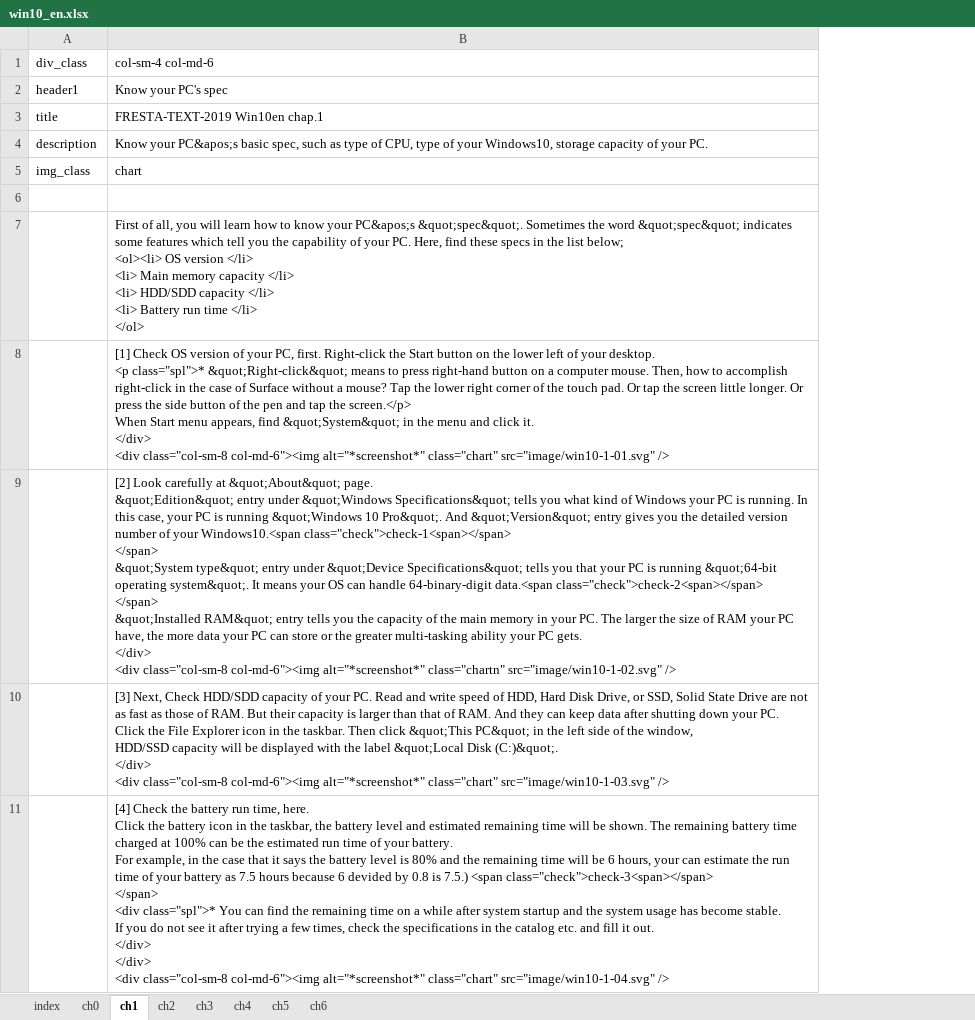
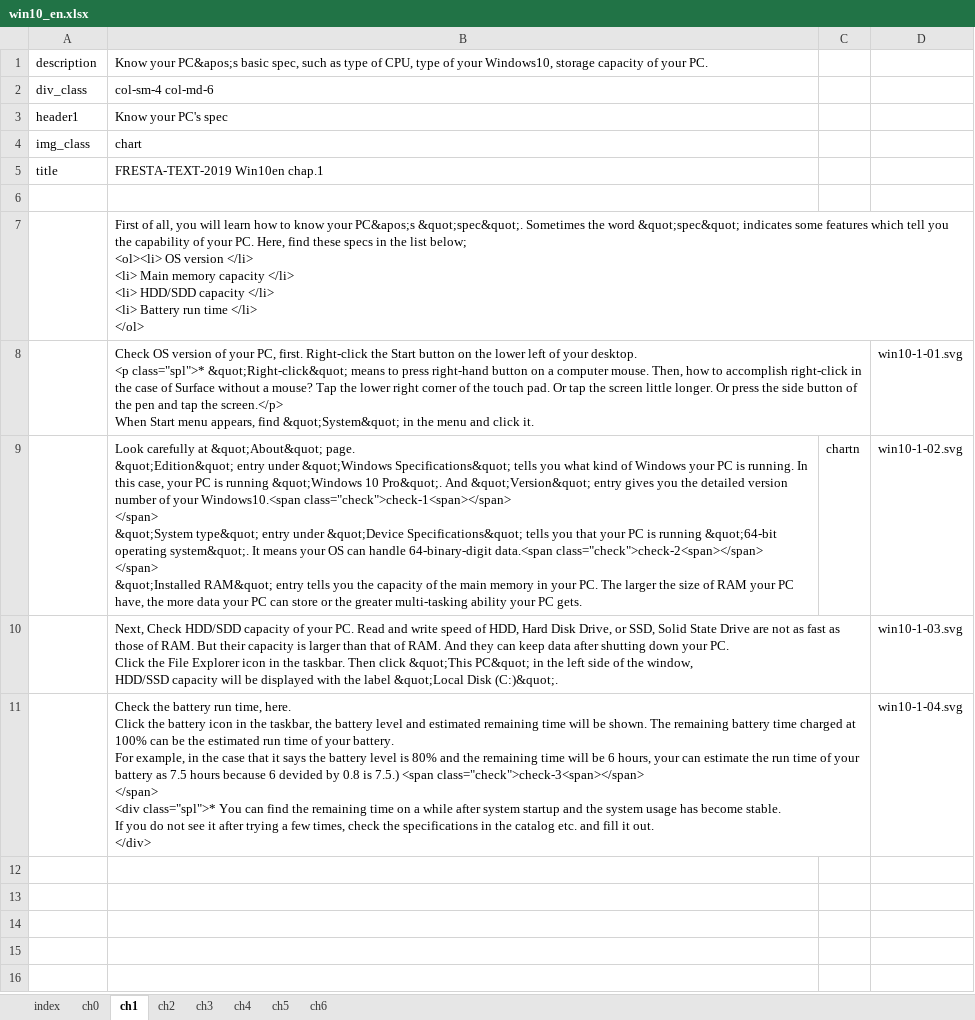
Before and after one commit to tsuchim/fresta-text-conv, an Excel workbook: data/xlsx/win10_en.xlsx, sheet ch1, drawn as a sheet; values as stored, in another font and other column widths than the file's, no borders; addresses are those after the commit; ↵ is a line break in a cell; the diff names each change by its address in the sheet, - before the commit and + after, or states it on an @@ line.

```diff
--- a/data/xlsx/win10_en.xlsx (sheet ch1)
+++ b/data/xlsx/win10_en.xlsx (sheet ch1)
+column C, row 9: chartn
+column D, rows 8-11: win10-1-01.svg | win10-1-02.svg | win10-1-03.svg | win10-1-04.svg
@@ row 4 moved to row 1: description @@
@@ row 5 moved to row 4: img_class @@
-B8: [1] Check OS version of your PC, first. Right-click the Start button on the lower left of your desktop. ↵ <p class="spl">* &quot;Right-click&quot; means to press right-hand button on a computer mouse. Then, how to accomplish right-click in the case of Surface without a mouse? Tap the lower right corner of the touch pad. Or tap the screen little longer. Or press the side button of the pen and tap the screen.</p> ↵ When Start menu appears, find &quot;System&quot; in the menu and click it. ↵ </div> ↵ <div class="col-sm-8 col-md-6"><img alt="*screenshot*" class="chart" src="image/win10-1-01.svg" />
+B8: Check OS version of your PC, first. Right-click the Start button on the lower left of your desktop. ↵ <p class="spl">* &quot;Right-click&quot; means to press right-hand button on a computer mouse. Then, how to accomplish right-click in the case of Surface without a mouse? Tap the lower right corner of the touch pad. Or tap the screen little longer. Or press the side button of the pen and tap the screen.</p> ↵ When Start menu appears, find &quot;System&quot; in the menu and click it.
-B9: [2] Look carefully at &quot;About&quot; page. ↵ &quot;Edition&quot; entry under &quot;Windows Specifications&quot; tells you what kind of Windows your PC is running. In this case, your PC is running &quot;Windows 10 Pro&quot;. And &quot;Version&quot; entry gives you the detailed version number of your Windows10.<span class="check">check-1<span></span> ↵ </span> ↵ &quot;System type&quot; entry under &quot;Device Specifications&quot; tells you that your PC is running &quot;64-bit operating system&quot;. It means your OS can handle 64-binary-digit data.<span class="check">check-2<span></span> ↵ </span> ↵ &quot;Installed RAM&quot; entry tells you the capacity of the main memory in your PC. The larger the size of RAM your PC have, the more data your PC can store or the greater multi-tasking ability your PC gets. ↵ </div> ↵ <div class="col-sm-8 col-md-6"><img alt="*screenshot*" class="chartn" src="image/win10-1-02.svg" />
+B9: Look carefully at &quot;About&quot; page. ↵ &quot;Edition&quot; entry under &quot;Windows Specifications&quot; tells you what kind of Windows your PC is running. In this case, your PC is running &quot;Windows 10 Pro&quot;. And &quot;Version&quot; entry gives you the detailed version number of your Windows10.<span class="check">check-1<span></span> ↵ </span> ↵ &quot;System type&quot; entry under &quot;Device Specifications&quot; tells you that your PC is running &quot;64-bit operating system&quot;. It means your OS can handle 64-binary-digit data.<span class="check">check-2<span></span> ↵ </span> ↵ &quot;Installed RAM&quot; entry tells you the capacity of the main memory in your PC. The larger the size of RAM your PC have, the more data your PC can store or the greater multi-tasking ability your PC gets.
-B10: [3] Next, Check HDD/SDD capacity of your PC. Read and write speed of HDD, Hard Disk Drive, or SSD, Solid State Drive are not as fast as those of RAM. But their capacity is larger than that of RAM. And they can keep data after shutting down your PC. ↵ Click the File Explorer icon in the taskbar. Then click &quot;This PC&quot; in the left side of the window, ↵ HDD/SSD capacity will be displayed with the label &quot;Local Disk (C:)&quot;. ↵ </div> ↵ <div class="col-sm-8 col-md-6"><img alt="*screenshot*" class="chart" src="image/win10-1-03.svg" />
+B10: Next, Check HDD/SDD capacity of your PC. Read and write speed of HDD, Hard Disk Drive, or SSD, Solid State Drive are not as fast as those of RAM. But their capacity is larger than that of RAM. And they can keep data after shutting down your PC. ↵ Click the File Explorer icon in the taskbar. Then click &quot;This PC&quot; in the left side of the window, ↵ HDD/SSD capacity will be displayed with the label &quot;Local Disk (C:)&quot;.
-B11: [4] Check the battery run time, here. ↵ Click the battery icon in the taskbar, the battery level and estimated remaining time will be shown. The remaining battery time charged at 100% can be the estimated run time of your battery. ↵ For example, in the case that it says the battery level is 80% and the remaining time will be 6 hours, your can estimate the run time of your battery as 7.5 hours because 6 devided by 0.8 is 7.5.) <span class="check">check-3<span></span> ↵ </span> ↵ <div class="spl">* You can find the remaining time on a while after system startup and the system usage has become stable. ↵ If you do not see it after trying a few times, check the specifications in the catalog etc. and fill it out. ↵ </div> ↵ </div> ↵ <div class="col-sm-8 col-md-6"><img alt="*screenshot*" class="chart" src="image/win10-1-04.svg" />
+B11: Check the battery run time, here. ↵ Click the battery icon in the taskbar, the battery level and estimated remaining time will be shown. The remaining battery time charged at 100% can be the estimated run time of your battery. ↵ For example, in the case that it says the battery level is 80% and the remaining time will be 6 hours, your can estimate the run time of your battery as 7.5 hours because 6 devided by 0.8 is 7.5.) <span class="check">check-3<span></span> ↵ </span> ↵ <div class="spl">* You can find the remaining time on a while after system startup and the system usage has become stable. ↵ If you do not see it after trying a few times, check the specifications in the catalog etc. and fill it out. ↵ </div>
```
Also changed, not shown: sheet ch5, sheet ch2, sheet ch4, sheet ch0, sheet ch3, sheet index, 1 more sheet, data/xlsx/macs.xlsx, data/xlsx/win10.xlsx, 2 other files.
